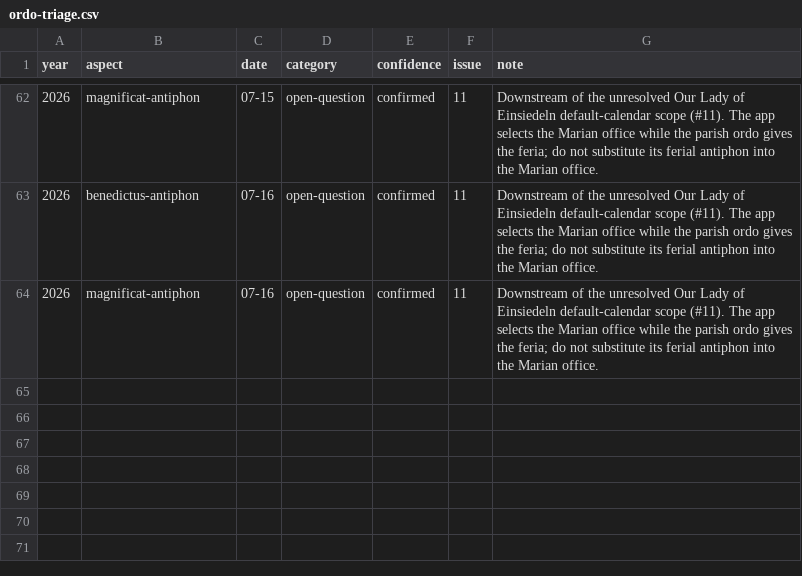
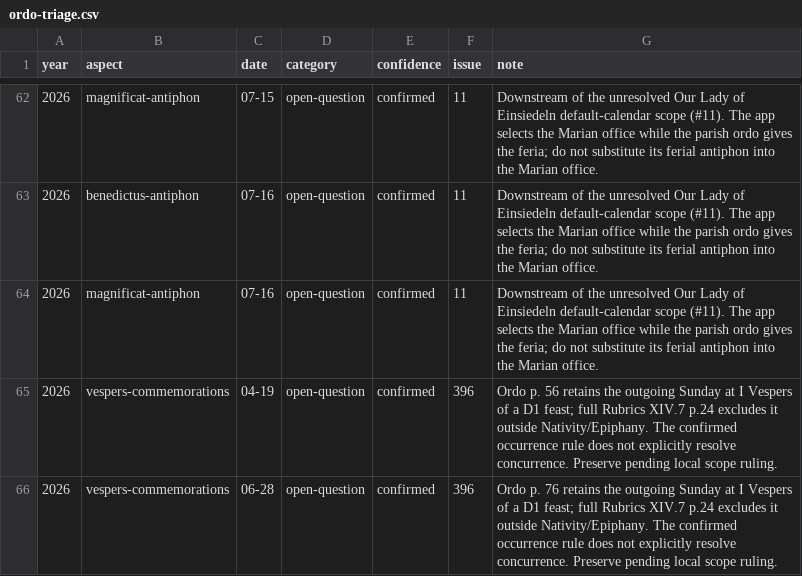
Before and after one commit to orthodoxwest/office, a CSV file: data/review/ordo-triage.csv, drawn as a sheet; only a part is shown, gaps mark what is left out; the diff names each change by its address in the sheet, - before the commit and + after, or states it on an @@ line.

Commit message:
Correct octave commemorations and appointed antiphons

```diff
--- a/data/review/ordo-triage.csv
+++ b/data/review/ordo-triage.csv
+row 65: 2026 | vespers-commemorations | 04-19 | open-question | confirmed | 396 | Ordo p. 56 retains the outgoing Sunday at I Vespers of a D1 feast; full Rubrics XIV.7 p.24 excludes it outside Nativity/Epiphany. The confirmed occurrence rule does not explicitly resolve concurrence. Preserve pending local scope ruling.
+row 66: 2026 | vespers-commemorations | 06-28 | open-question | confirmed | 396 | Ordo p. 76 retains the outgoing Sunday at I Vespers of a D1 feast; full Rubrics XIV.7 p.24 excludes it outside Nativity/Epiphany. The confirmed occurrence rule does not explicitly resolve concurrence. Preserve pending local scope ruling.
```
Also changed, not shown: 13 other files.
